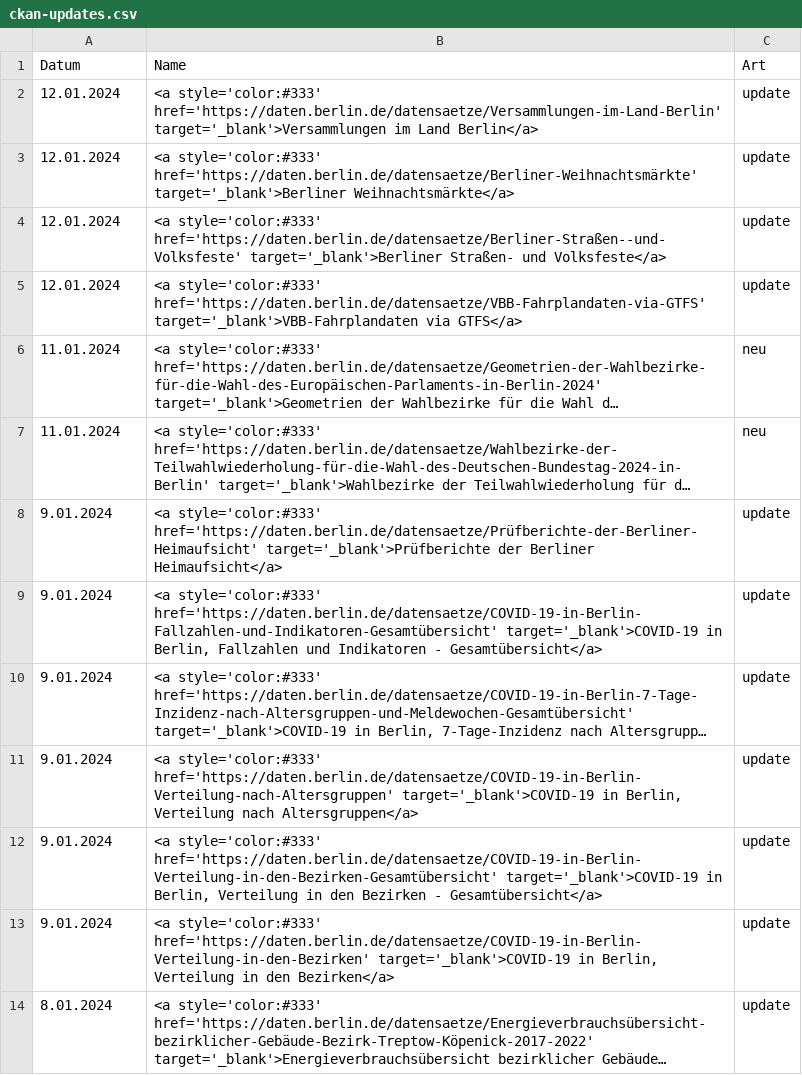
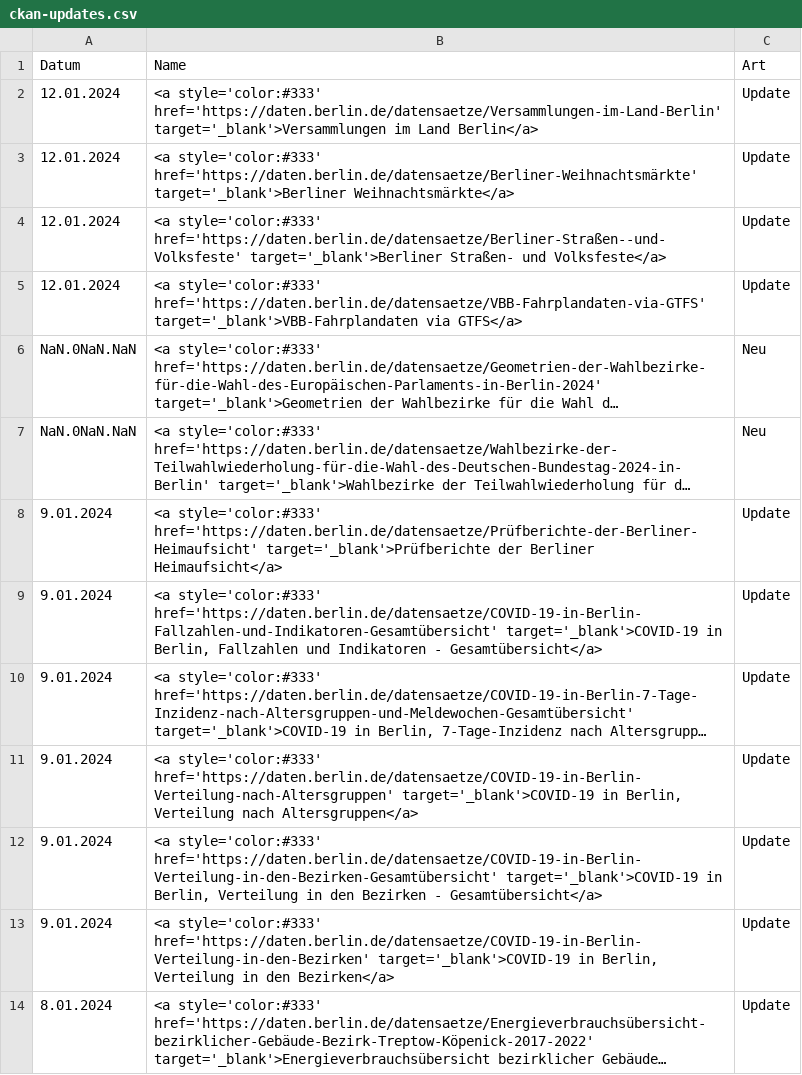
Before and after one commit to technologiestiftung/odis-opendata-vis, a CSV file: data/ckan-updates.csv, drawn as a sheet; long unchanged cells end in …; the diff names each change by its address in the sheet, - before the commit and + after, or states it on an @@ line.

```diff
--- a/data/ckan-updates.csv
+++ b/data/ckan-updates.csv
-C2:C5 (Art): update
+C2:C5 (Art): Update
-A6:A7 (Datum): 11.01.2024
+A6:A7 (Datum): NaN.0NaN.NaN
-C6:C7 (Art): neu
+C6:C7 (Art): Neu
-C8:C14 (Art): update
+C8:C14 (Art): Update
```
